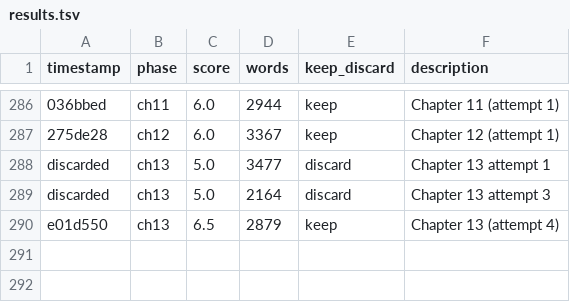
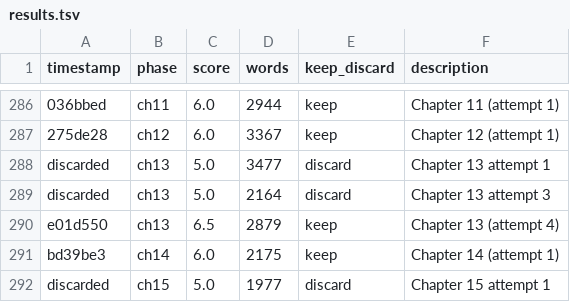
Before and after one commit to ducduy2612/autonovel, a TSV file: results.tsv, drawn as a sheet; only a part is shown, gaps mark what is left out.

```diff
--- a/results.tsv
+++ b/results.tsv
@@ -290 +290,3 @@ discarded	ch13	5.0	2164	discard	Chapter 13 attempt 3
 e01d550	ch13	6.5	2879	keep	Chapter 13 (attempt 4)
+bd39be3	ch14	6.0	2175	keep	Chapter 14 (attempt 1)
+discarded	ch15	5.0	1977	discard	Chapter 15 attempt 1
```
Also changed, not shown: 6 other files.
